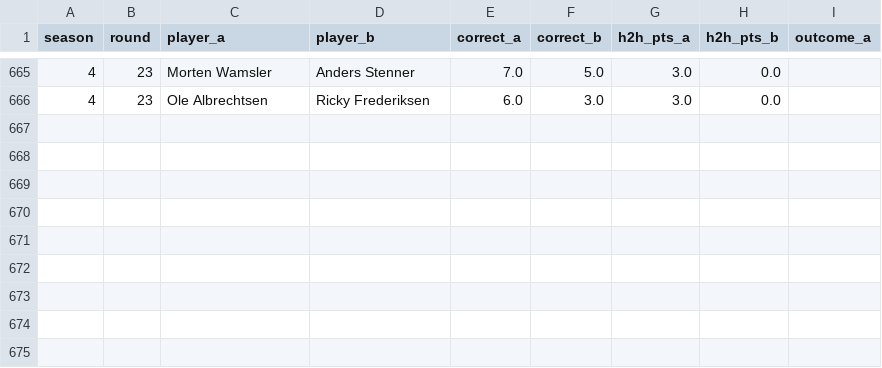
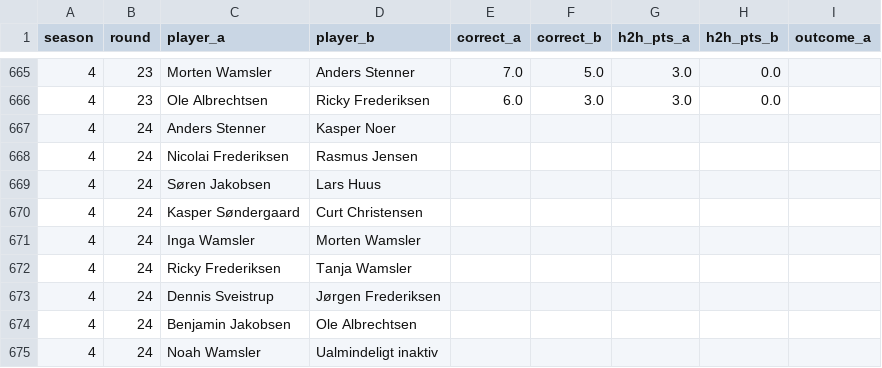
Before and after one commit to Stenner93/Odds, a CSV file: data/h2h.csv, drawn as a sheet; only a part is shown, gaps mark what is left out.

```diff
--- a/data/h2h.csv
+++ b/data/h2h.csv
@@ -666 +666,10 @@ season,round,player_a,player_b,correct_a,correct_b,h2h_pts_a,h2h_pts_b,outcome_a
 4,23,Ole Albrechtsen,Ricky Frederiksen,6.0,3.0,3.0,0.0,
+4,24,Anders Stenner,Kasper Noer,,,,,
+4,24,Nicolai Frederiksen,Rasmus Jensen,,,,,
+4,24,Søren Jakobsen,Lars Huus,,,,,
+4,24,Kasper Søndergaard,Curt Christensen,,,,,
+4,24,Inga Wamsler,Morten Wamsler,,,,,
+4,24,Ricky Frederiksen,Tanja Wamsler,,,,,
+4,24,Dennis Sveistrup,Jørgen Frederiksen,,,,,
+4,24,Benjamin Jakobsen,Ole Albrechtsen,,,,,
+4,24,Noah Wamsler,Ualmindeligt inaktiv,,,,,
```
Also changed, not shown: 3 other files.
